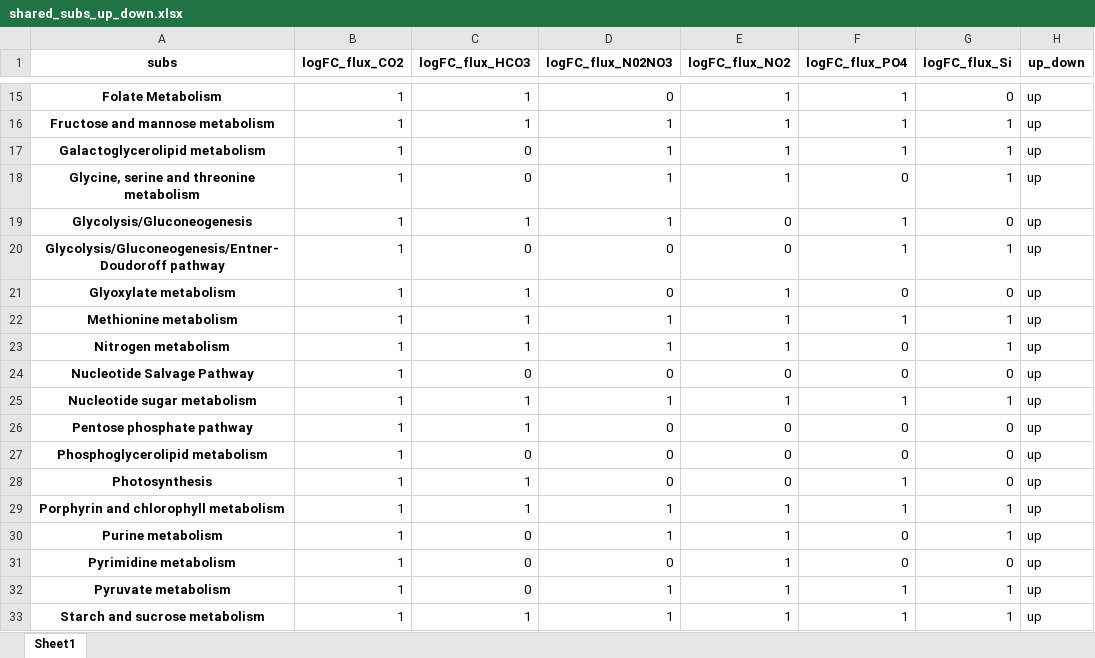
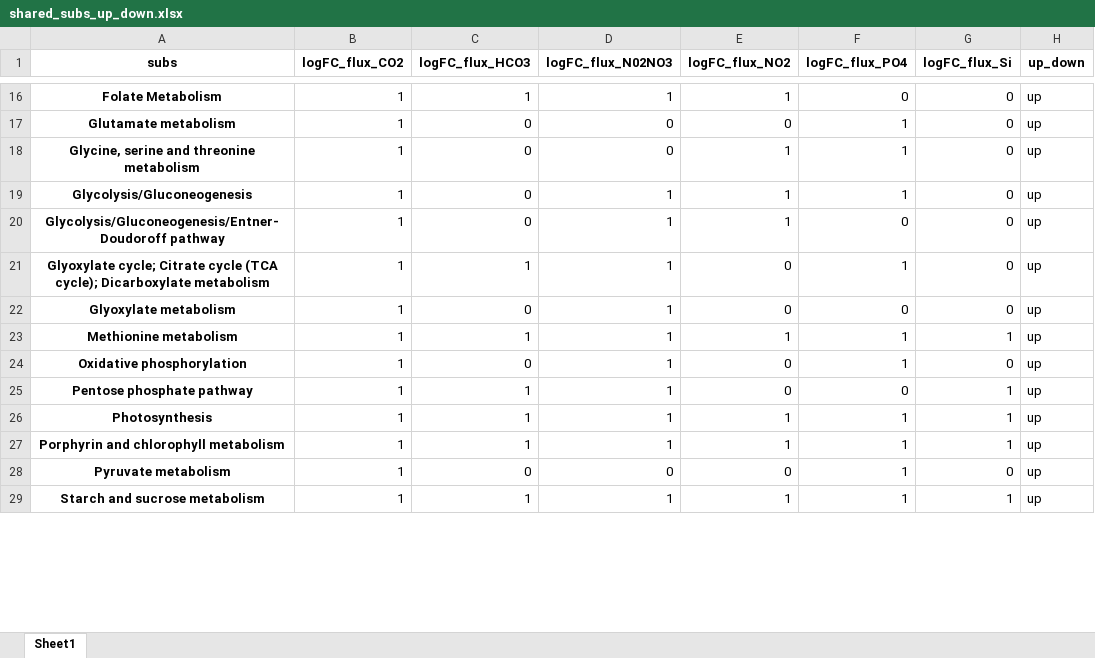
Before and after one commit to manishsaini16/cylindrotheca-model, an Excel workbook: Fig4/shared_subs_up_down.xlsx, sheet Sheet1, drawn as a sheet; only a part is shown, gaps mark what is left out; values as stored, in another font and other column widths than the file's, no borders; charts and pictures not drawn; removed rows and columns are numbered as before the commit, all else as after; the diff covers the shown part only; the diff names each change by its address in the sheet, - before the commit and + after, or states it on an @@ line.

```diff
--- a/Fig4/shared_subs_up_down.xlsx (sheet Sheet1)
+++ b/Fig4/shared_subs_up_down.xlsx (sheet Sheet1)
-D16 (logFC_flux_N02NO3): 0
+D16 (logFC_flux_N02NO3): 1
-F16 (logFC_flux_PO4): 1
+F16 (logFC_flux_PO4): 0
-row 16: Fructose and mannose metabolism | 1 | 1 | 1 | 1 | 1 | 1 | up
-A17 (subs): Galactoglycerolipid metabolism
+A17 (subs): Glutamate metabolism
-D17:D18 (logFC_flux_N02NO3): 1
+D17:D18 (logFC_flux_N02NO3): 0
-E17 (logFC_flux_NO2): 1
+E17 (logFC_flux_NO2): 0
-G17:G18 (logFC_flux_Si): 1
+G17:G18 (logFC_flux_Si): 0
-F18 (logFC_flux_PO4): 0
+F18 (logFC_flux_PO4): 1
-C19 (logFC_flux_HCO3): 1
+C19 (logFC_flux_HCO3): 0
-E19:E20 (logFC_flux_NO2): 0
+E19:E20 (logFC_flux_NO2): 1
-D20 (logFC_flux_N02NO3): 0
+D20 (logFC_flux_N02NO3): 1
-F20 (logFC_flux_PO4): 1
+F20 (logFC_flux_PO4): 0
-G20 (logFC_flux_Si): 1
+G20 (logFC_flux_Si): 0
+row 21: Glyoxylate cycle; Citrate cycle (TCA cycle); Dicarboxylate metabolism | 1 | 1 | 1 | 0 | 1 | 0 | up
-C22 (logFC_flux_HCO3): 1
+C22 (logFC_flux_HCO3): 0
-D22 (logFC_flux_N02NO3): 0
+D22 (logFC_flux_N02NO3): 1
-E22 (logFC_flux_NO2): 1
+E22 (logFC_flux_NO2): 0
-row 23: Nitrogen metabolism | 1 | 1 | 1 | 1 | 0 | 1 | up
-A24 (subs): Nucleotide Salvage Pathway
+A24 (subs): Oxidative phosphorylation
-D24 (logFC_flux_N02NO3): 0
+D24 (logFC_flux_N02NO3): 1
-F24 (logFC_flux_PO4): 0
+F24 (logFC_flux_PO4): 1
-row 25: Nucleotide sugar metabolism | 1 | 1 | 1 | 1 | 1 | 1 | up
-D25 (logFC_flux_N02NO3): 0
+D25 (logFC_flux_N02NO3): 1
-G25 (logFC_flux_Si): 0
+G25 (logFC_flux_Si): 1
-row 27: Phosphoglycerolipid metabolism | 1 | 0 | 0 | 0 | 0 | 0 | up
-D26 (logFC_flux_N02NO3): 0
+D26 (logFC_flux_N02NO3): 1
-E26 (logFC_flux_NO2): 0
+E26 (logFC_flux_NO2): 1
-G26 (logFC_flux_Si): 0
+G26 (logFC_flux_Si): 1
-row 30: Purine metabolism | 1 | 0 | 1 | 1 | 0 | 1 | up
-row 31: Pyrimidine metabolism | 1 | 0 | 0 | 1 | 0 | 0 | up
-D28 (logFC_flux_N02NO3): 1
+D28 (logFC_flux_N02NO3): 0
-E28 (logFC_flux_NO2): 1
+E28 (logFC_flux_NO2): 0
-G28 (logFC_flux_Si): 1
+G28 (logFC_flux_Si): 0
```
Also changed, not shown: 32 added rows, 22 removed rows and 215 edited cells elsewhere in this sheet, charts or pictures, 2 other files.
